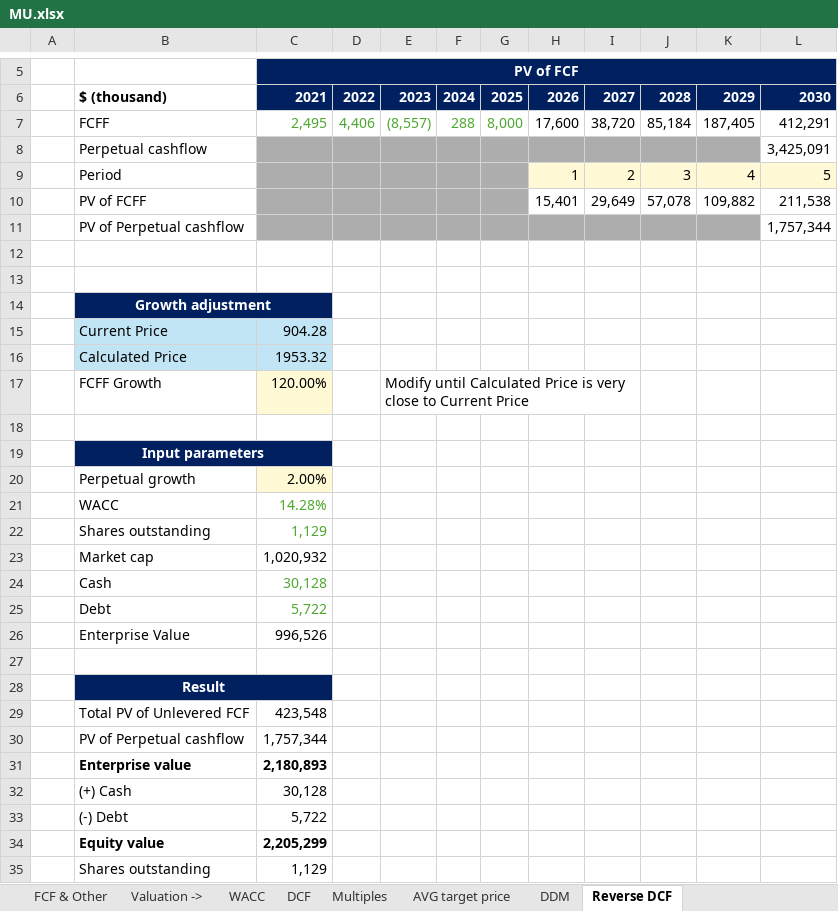
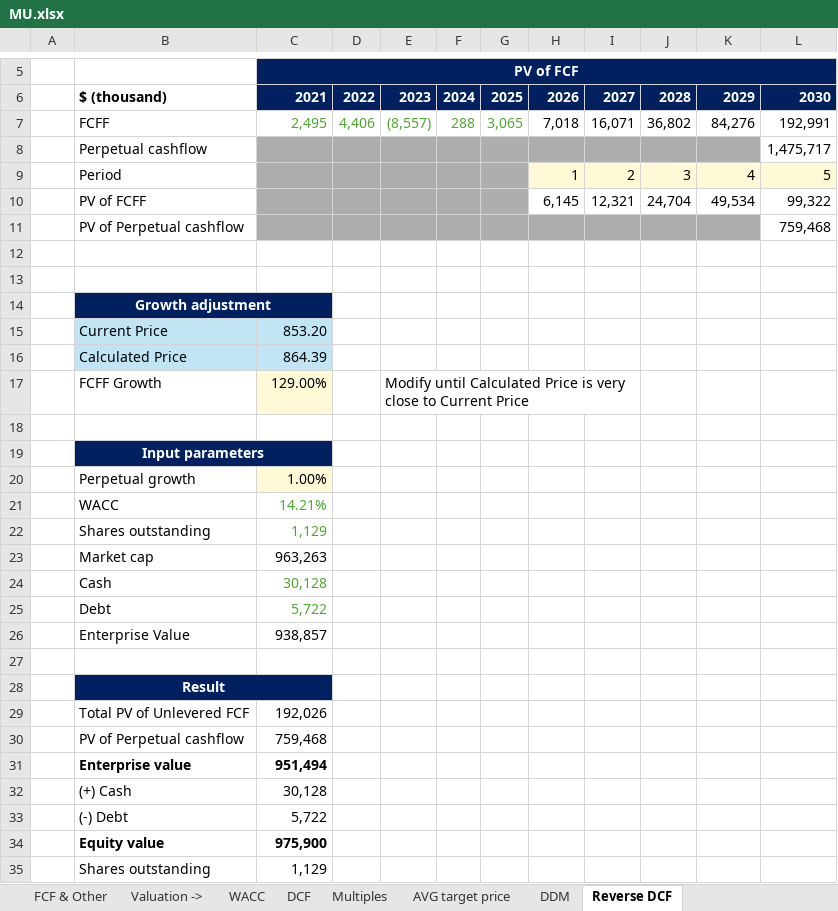
Before and after one commit to ady28/Finance-StockLists, an Excel workbook: MU.xlsx, sheet Reverse DCF, drawn as a sheet; only a part is shown, gaps mark what is left out; values as stored, in another font and other column widths than the file's, no borders; charts and pictures not drawn; removed rows and columns are numbered as before the commit, all else as after; the diff covers the shown part only; the diff names each change by its address in the sheet, - before the commit and + after, or states it on an @@ line.

```diff
--- a/MU.xlsx (sheet Reverse DCF)
+++ b/MU.xlsx (sheet Reverse DCF)
-row 7:  | FCFF | 2,495 | 4,406 | (8,557) | 288 | 8,000 | 17,600 | 38,720 | 85,184 | 187,405 | 412,291
-row 8:  | Perpetual cashflow |  |  |  |  |  |  |  |  |  | 3,425,091
+row 7:  | FCFF | 2,495 | 4,406 | (8,557) | 288 | 3,065 | 7,018 | 16,071 | 36,802 | 84,276 | 192,991
+row 8:  | Perpetual cashflow |  |  |  |  |  |  |  |  |  | 1,475,717
-row 10:  | PV of FCFF |  |  |  |  |  | 15,401 | 29,649 | 57,078 | 109,882 | 211,538
-row 11:  | PV of Perpetual cashflow |  |  |  |  |  |  |  |  |  | 1,757,344
+row 10:  | PV of FCFF |  |  |  |  |  | 6,145 | 12,321 | 24,704 | 49,534 | 99,322
+row 11:  | PV of Perpetual cashflow |  |  |  |  |  |  |  |  |  | 759,468
-C15: 904.28
+C15: 853.20
-C16: 1953.32
+C16: 864.39
-C17: 120.00%
+C17: 129.00%
-C20: 2.00%
+C20: 1.00%
-C21: 14.28%
+C21: 14.21%
-C23: 1,020,932
+C23: 963,263
-C26: 996,526
+C26: 938,857
-C29: 423,548
+C29: 192,026
-C30: 1,757,344
+C30: 759,468
-C31: 2,180,893
+C31: 951,494
-C34: 2,205,299
+C34: 975,900
```
Also changed, not shown: 5 added rows, 5 removed rows and 17 edited cells elsewhere in this sheet, sheet Revenue, sheet COGS & OpEx, sheet WC & Investments, sheet FCF & Other, sheet Multiples, sheet Overview, 10 more sheets, formulas that keep their value, charts or pictures, 1 other file.
